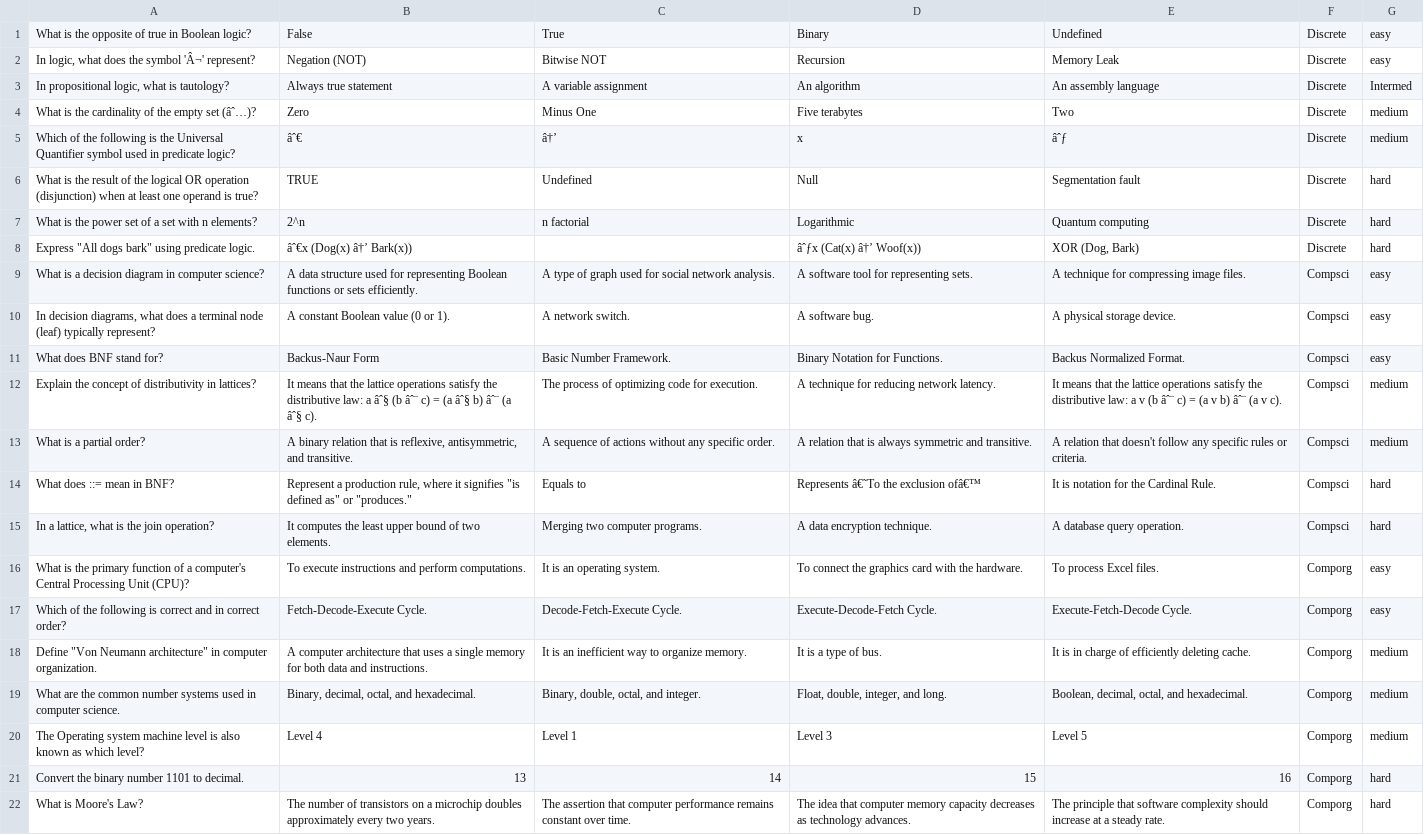
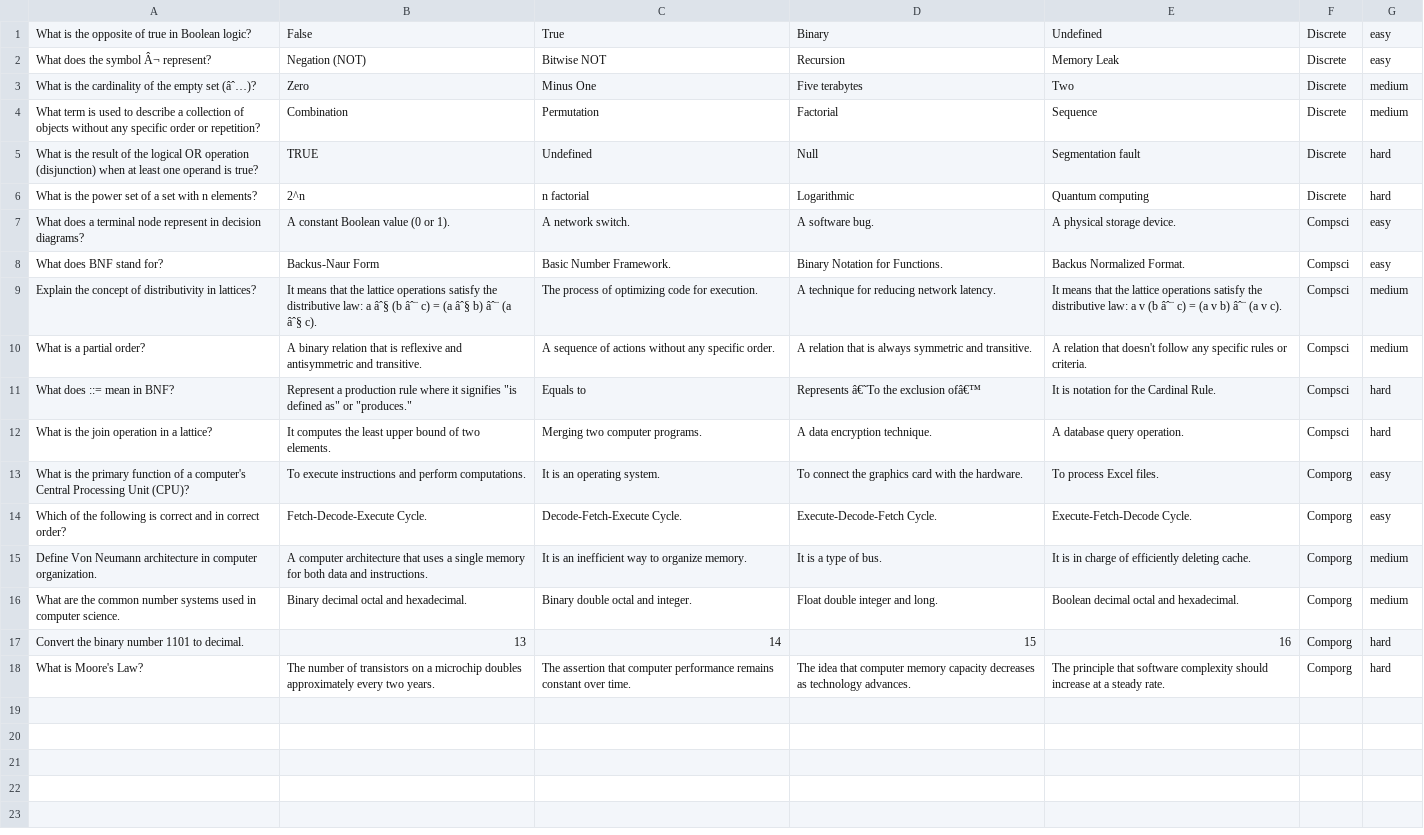
Before and after one commit to justyna-przy/quizzard, a CSV file: src/main/resources/questionbank.csv, drawn as a sheet.

```diff
--- a/src/main/resources/questionbank.csv
+++ b/src/main/resources/questionbank.csv
@@ -1,21 +1,17 @@
 What is the opposite of true in Boolean logic?,False ,True  ,Binary,Undefined,Discrete,easy
-"In logic, what does the symbol 'Â¬' represent?",Negation (NOT),Bitwise NOT,Recursion,Memory Leak,Discrete,easy
-"In propositional logic, what is tautology?",Always true statement,A variable assignment,An algorithm,An assembly language,Discrete,Intermed
+What does the symbol Â¬ represent?,Negation (NOT),Bitwise NOT,Recursion,Memory Leak,Discrete,easy
 What is the cardinality of the empty set (âˆ…)?,Zero,Minus One,Five terabytes,Two,Discrete,medium
-Which of the following is the Universal Quantifier symbol used in predicate logic?,âˆ€,â†’,x,âˆƒ,Discrete,medium
+What term is used to describe a collection of objects without any specific order or repetition?,Combination,Permutation,Factorial,Sequence,Discrete,medium
 What is the result of the logical OR operation (disjunction) when at least one operand is true?,TRUE,Undefined,Null,Segmentation fault,Discrete,hard
 What is the power set of a set with n elements?,2^n,n factorial,Logarithmic,Quantum computing,Discrete,hard
-"Express ""All dogs bark"" using predicate logic.",âˆ€x (Dog(x) â†’ Bark(x)),,âˆƒx (Cat(x) â†’ Woof(x)),"XOR (Dog, Bark)",Discrete,hard
-What is a decision diagram in computer science?,A data structure used for representing Boolean functions or sets efficiently.,A type of graph used for social network analysis.,A software tool for representing sets.,A technique for compressing image files.,Compsci,easy
-"In decision diagrams, what does a terminal node (leaf) typically represent?",A constant Boolean value (0 or 1).,A network switch.,A software bug.,A physical storage device.,Compsci,easy
+What does a terminal node represent in decision diagrams?,A constant Boolean value (0 or 1).,A network switch.,A software bug.,A physical storage device.,Compsci,easy
 What does BNF stand for?,Backus-Naur Form,Basic Number Framework.,Binary Notation for Functions.,Backus Normalized Format.,Compsci,easy
 Explain the concept of distributivity in lattices?,It means that the lattice operations satisfy the distributive law: a âˆ§ (b âˆ¨ c) = (a âˆ§ b) âˆ¨ (a âˆ§ c).,The process of optimizing code for execution.,A technique for reducing network latency.,It means that the lattice operations satisfy the distributive law: a v (b âˆ¨ c) = (a v b) âˆ¨ (a v c).,Compsci,medium
-What is a partial order?,"A binary relation that is reflexive, antisymmetric, and transitive.",A sequence of actions without any specific order.,A relation that is always symmetric and transitive.,A relation that doesn't follow any specific rules or criteria.,Compsci,medium
-What does ::= mean in BNF?,"Represent a production rule, where it signifies ""is defined as"" or ""produces.""",Equals to,Represents â€˜To the exclusion ofâ€™,It is notation for the Cardinal Rule.,Compsci,hard
-"In a lattice, what is the join operation?",It computes the least upper bound of two elements.,Merging two computer programs.,A data encryption technique.,A database query operation.,Compsci,hard
+What is a partial order?,A binary relation that is reflexive and antisymmetric and transitive.,A sequence of actions without any specific order.,A relation that is always symmetric and transitive.,A relation that doesn't follow any specific rules or criteria.,Compsci,medium
+What does ::= mean in BNF?,"Represent a production rule where it signifies ""is defined as"" or ""produces.""",Equals to,Represents â€˜To the exclusion ofâ€™,It is notation for the Cardinal Rule.,Compsci,hard
+What is the join operation in a lattice?,It computes the least upper bound of two elements.,Merging two computer programs.,A data encryption technique.,A database query operation.,Compsci,hard
 What is the primary function of a computer's Central Processing Unit (CPU)?,To execute instructions and perform computations.,It is an operating system.,To connect the graphics card with the hardware.,To process Excel files.,Comporg,easy
 Which of the following is correct and in correct order?,Fetch-Decode-Execute Cycle.,Decode-Fetch-Execute Cycle.,Execute-Decode-Fetch Cycle.,Execute-Fetch-Decode Cycle.,Comporg,easy
-"Define ""Von Neumann architecture"" in computer organization.",A computer architecture that uses a single memory for both data and instructions.,It is an inefficient way to organize memory.,It is a type of bus.,It is in charge of efficiently deleting cache.,Comporg,medium
-What are the common number systems used in computer science.,"Binary, decimal, octal, and hexadecimal.","Binary, double, octal, and integer.","Float, double, integer, and long.","Boolean, decimal, octal, and hexadecimal.",Comporg,medium
-The Operating system machine level is also known as which level?,Level 4,Level 1,Level 3,Level 5,Comporg,medium
+Define Von Neumann architecture in computer organization.,A computer architecture that uses a single memory for both data and instructions.,It is an inefficient way to organize memory.,It is a type of bus.,It is in charge of efficiently deleting cache.,Comporg,medium
+What are the common number systems used in computer science.,Binary decimal octal and hexadecimal.,Binary double octal and integer.,Float double integer and long.,Boolean decimal octal and hexadecimal.,Comporg,medium
 Convert the binary number 1101 to decimal.,13,14,15,16,Comporg,hard
```
Also changed, not shown: 5 other files.
